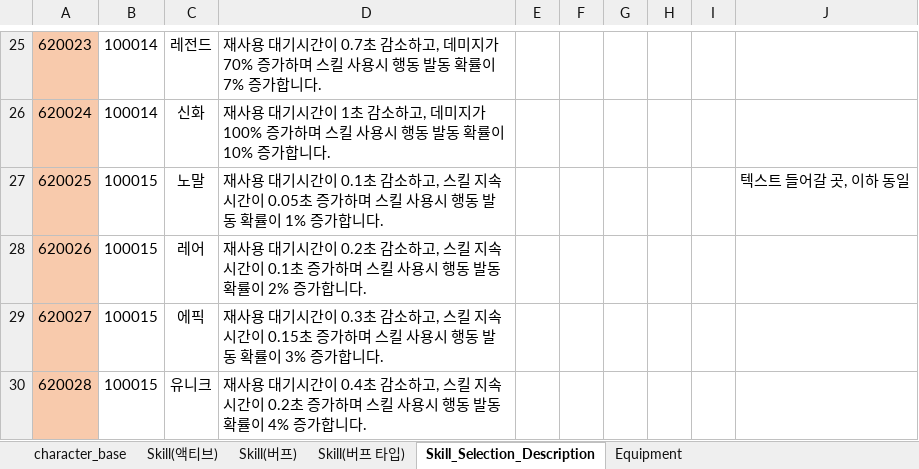
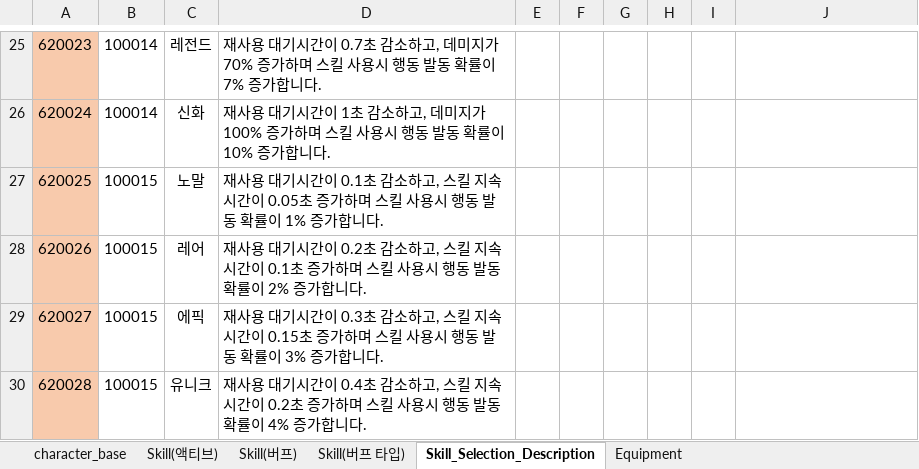
Before and after one commit to Corporate-Agreement-Project-In-Kyung-Il/Corporate-Agreement, an Excel workbook: Assets/05.DataTable/성장 데이터 종합 v1.1.xlsx, sheet Skill_Selection_Description, drawn as a sheet; only a part is shown, gaps mark what is left out; values as stored, in another font and other column widths than the file's, no borders; charts and pictures not drawn; the diff names each change by its address in the sheet, - before the commit and + after, or states it on an @@ line.

```diff
--- a/Assets/05.DataTable/성장 데이터 종합 v1.1.xlsx (sheet Skill_Selection_Description)
+++ b/Assets/05.DataTable/성장 데이터 종합 v1.1.xlsx (sheet Skill_Selection_Description)
-J27: 텍스트 들어갈 곳, 이하 동일
+J27: (empty)
```
Also changed, not shown: charts or pictures, 4 other files.
